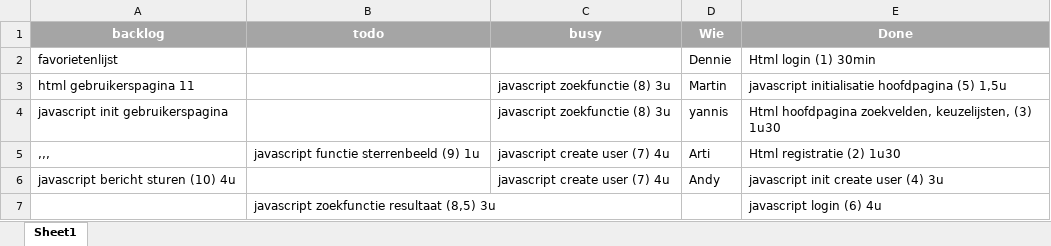
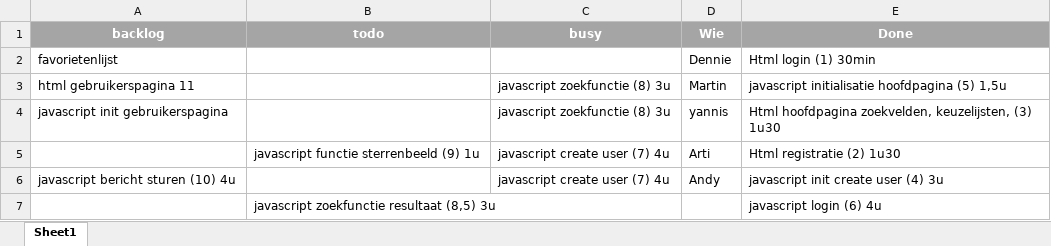
Before and after one commit to DennieA/FlexiDatingProject, an Excel workbook: ScrumBoard.xlsx, sheet Sheet1, drawn as a sheet; values as stored, in another font and other column widths than the file's, no borders; the diff names each change by its address in the sheet, - before the commit and + after, or states it on an @@ line.

```diff
--- a/ScrumBoard.xlsx (sheet Sheet1)
+++ b/ScrumBoard.xlsx (sheet Sheet1)
-A5 (backlog): ,,,
+A5 (backlog): (empty)
```
Also changed, not shown: 1 other file.
